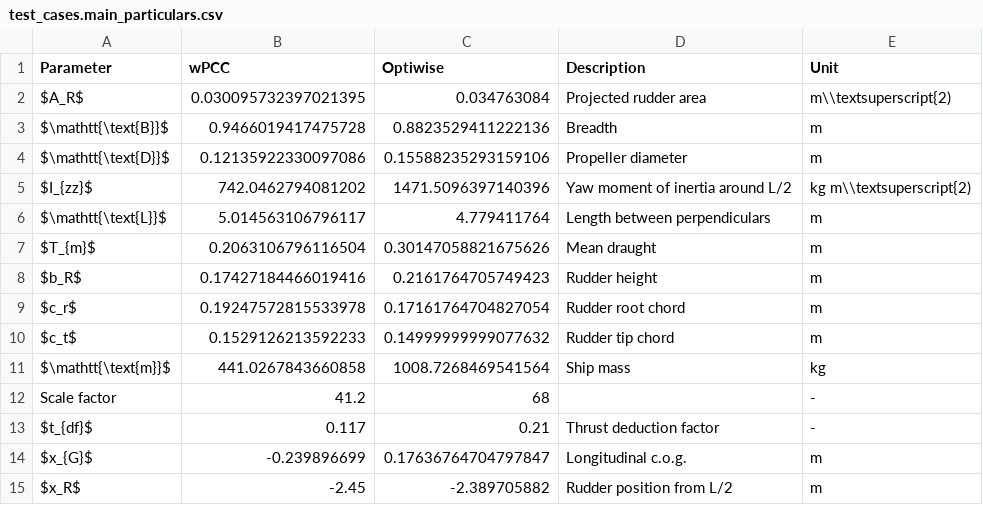
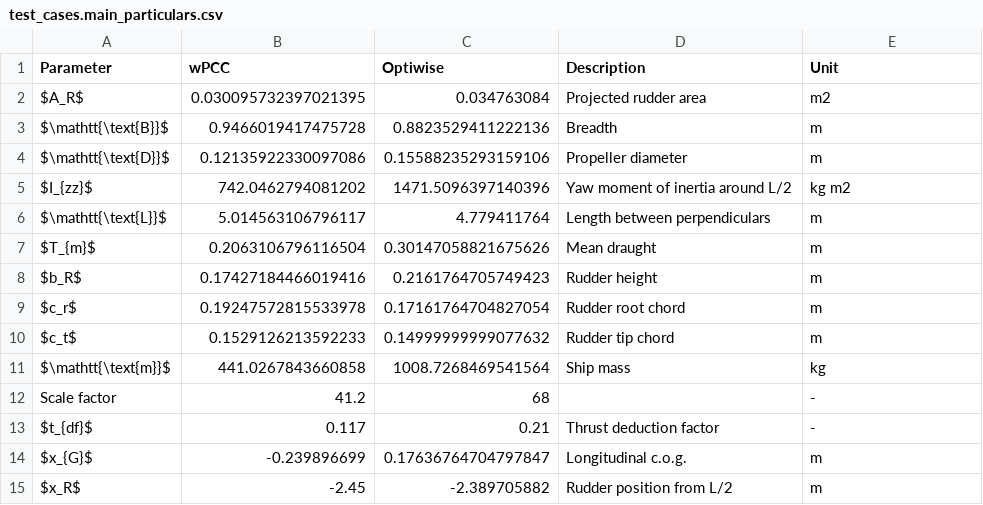
Before and after one commit to martinlarsalbert/phd-thesis, a CSV file: tables/test_cases.main_particulars.csv, drawn as a sheet.

Commit message:
sdfsdf

```diff
--- a/tables/test_cases.main_particulars.csv
+++ b/tables/test_cases.main_particulars.csv
@@ -1,6 +1,6 @@
 Parameter,wPCC,Optiwise,Description,Unit
-$A_R$,0.030095732397021395,0.034763084,Projected rudder area,m\\textsuperscript{2)
+$A_R$,0.030095732397021395,0.034763084,Projected rudder area,m2
 $\mathtt{\text{B}}$,0.9466019417475728,0.8823529411222136,Breadth,m
 $\mathtt{\text{D}}$,0.12135922330097086,0.15588235293159106,Propeller diameter,m
-$I_{zz}$,742.0462794081202,1471.5096397140396,Yaw moment of inertia around L/2,kg m\\textsuperscript{2)
+$I_{zz}$,742.0462794081202,1471.5096397140396,Yaw moment of inertia around L/2,kg m2
 $\mathtt{\text{L}}$,5.014563106796117,4.779411764,Length between perpendiculars,m
```
